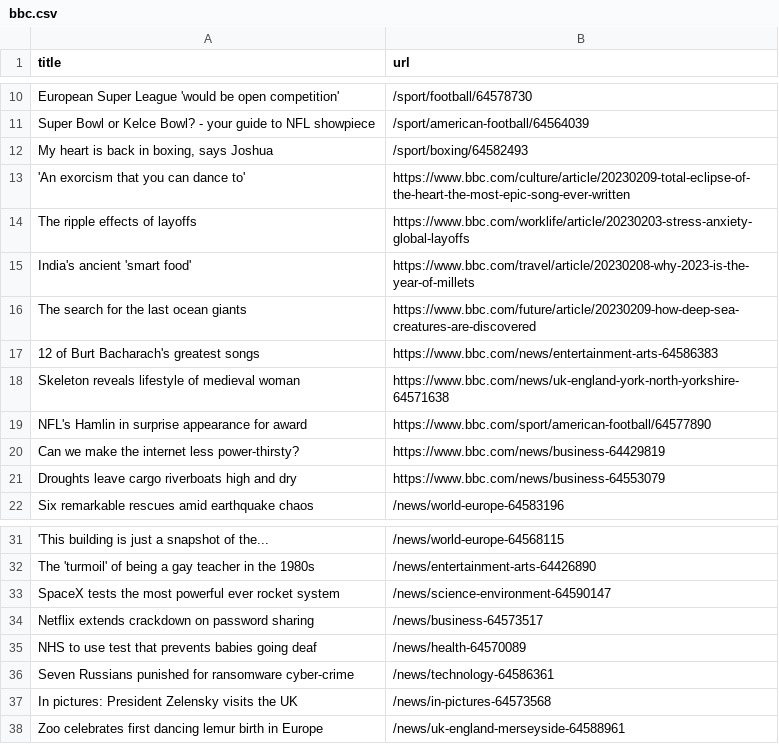
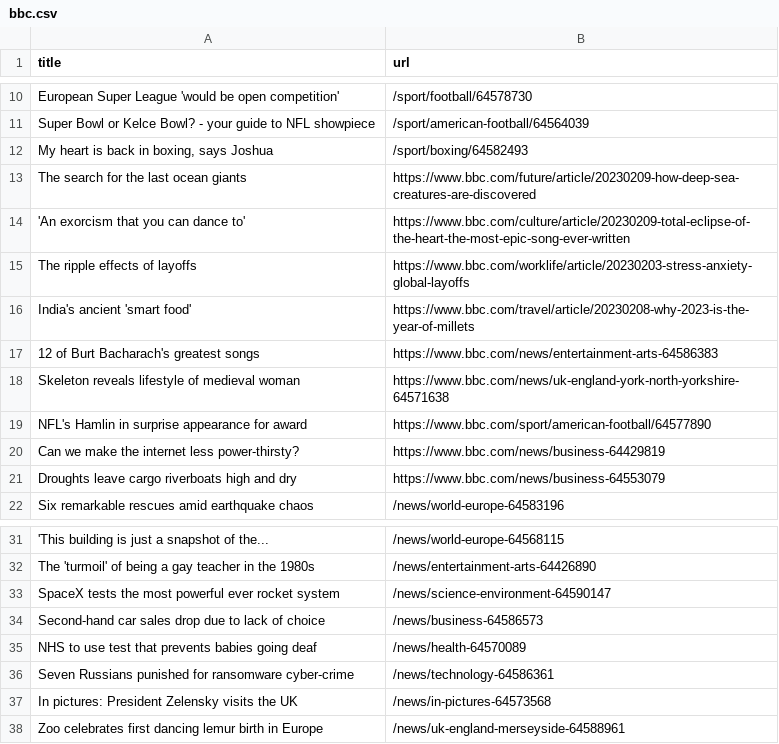
Before and after one commit to ramanshreya/automatic-scraper, a CSV file: bbc.csv, drawn as a sheet; only a part is shown, gaps mark what is left out.

```diff
--- a/bbc.csv
+++ b/bbc.csv
@@ -12,2 +12,3 @@ Super Bowl or Kelce Bowl? - your guide to NFL showpiece,/sport/american-football
 "My heart is back in boxing, says Joshua",/sport/boxing/64582493
+The search for the last ocean giants,https://www.bbc.com/future/article/20230209-how-deep-sea-creatures-are-discovered
 'An exorcism that you can dance to',https://www.bbc.com/culture/article/20230209-total-eclipse-of-the-heart-the-most-epic-song-ever-written
@@ -15,3 +16,2 @@ The ripple effects of layoffs,https://www.bbc.com/worklife/article/20230203-stre
 India's ancient 'smart food',https://www.bbc.com/travel/article/20230208-why-2023-is-the-year-of-millets
-The search for the last ocean giants,https://www.bbc.com/future/article/20230209-how-deep-sea-creatures-are-discovered
 12 of Burt Bacharach's greatest songs,https://www.bbc.com/news/entertainment-arts-64586383
@@ -33,3 +33,3 @@ The 'turmoil' of being a gay teacher in the 1980s,/news/entertainment-arts-64426
 SpaceX tests the most powerful ever rocket system,/news/science-environment-64590147
-Netflix extends crackdown on password sharing,/news/business-64573517
+Second-hand car sales drop due to lack of choice,/news/business-64586573
 NHS to use test that prevents babies going deaf,/news/health-64570089
```
